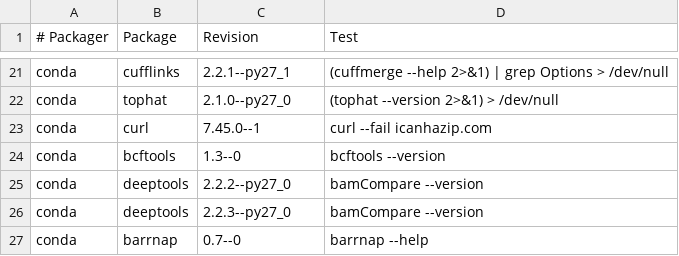
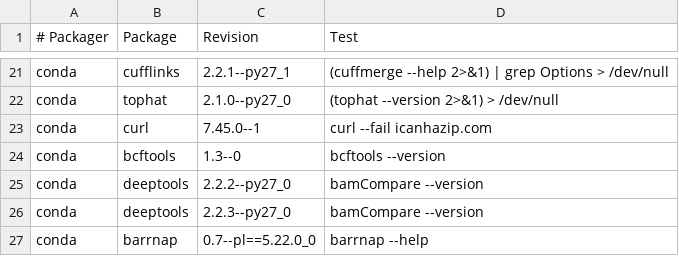
Before and after one commit to BioContainers/mulled, a TSV file: packages.tsv, drawn as a sheet; only a part is shown, gaps mark what is left out.

Commit message:
Update packages.tsv

```diff
--- a/packages.tsv
+++ b/packages.tsv
@@ -26,2 +26,2 @@ conda	deeptools	2.2.2--py27_0	bamCompare --version
 conda	deeptools	2.2.3--py27_0	bamCompare --version
-conda	barrnap	0.7--0	barrnap --help
+conda	barrnap	0.7--pl==5.22.0_0	barrnap --help
```
